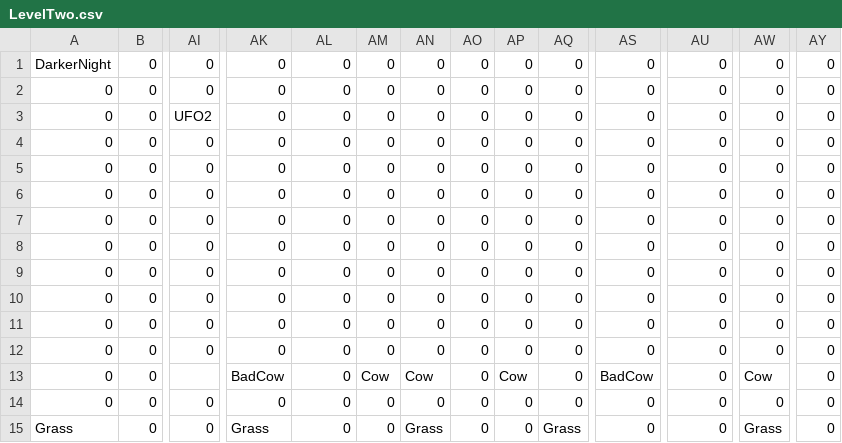
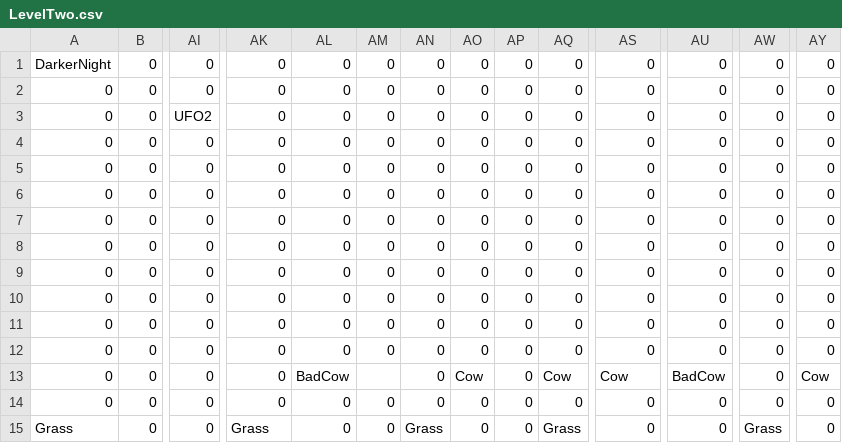
Before and after one commit to wsnwsn321/TheMilkyWay, a CSV file: Sprint6/Sprint6/LevelLoading/LevelFiles/LevelTwo.csv, drawn as a sheet; only a part is shown, gaps mark what is left out; the diff names each change by its address in the sheet, - before the commit and + after, or states it on an @@ line.

Commit message:
LEVEL

```diff
--- a/Sprint6/Sprint6/LevelLoading/LevelFiles/LevelTwo.csv
+++ b/Sprint6/Sprint6/LevelLoading/LevelFiles/LevelTwo.csv
-AI13: (empty)
+AI13: 0
-AK13: BadCow
+AK13: 0
-AL13: 0
+AL13: BadCow
-AM13: Cow
+AM13: (empty)
-AN13: Cow
+AN13: 0
-AO13: 0
+AO13: Cow
-AP13: Cow
+AP13: 0
-AQ13: 0
+AQ13: Cow
-AS13: BadCow
+AS13: Cow
-AU13: 0
+AU13: BadCow
-AW13: Cow
+AW13: 0
-AY13: 0
+AY13: Cow
```
Also changed, not shown: 2 other files.
